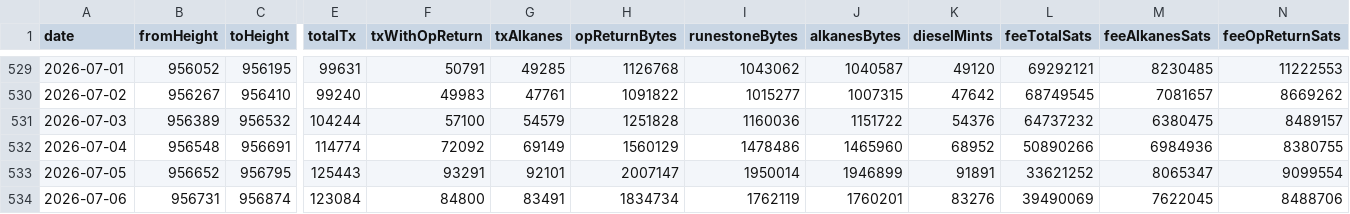
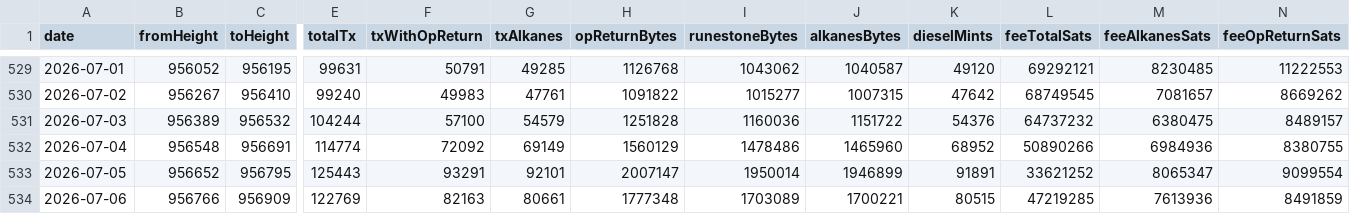
Before and after one commit to Vdto88/alkanes-opreturn-scanner, a CSV file: history.csv, drawn as a sheet; only a part is shown, gaps mark what is left out; the diff covers the shown part only; the diff names each change by its address in the sheet, - before the commit and + after, or states it on an @@ line.

```diff
--- a/history.csv
+++ b/history.csv
-B534 (fromHeight): 956731
+B534 (fromHeight): 956766
-C534 (toHeight): 956874
+C534 (toHeight): 956909
-E534 (totalTx): 123084
+E534 (totalTx): 122769
-F534 (txWithOpReturn): 84800
+F534 (txWithOpReturn): 82163
-G534 (txAlkanes): 83491
+G534 (txAlkanes): 80661
-H534 (opReturnBytes): 1834734
+H534 (opReturnBytes): 1777348
-I534 (runestoneBytes): 1762119
+I534 (runestoneBytes): 1703089
-J534 (alkanesBytes): 1760201
+J534 (alkanesBytes): 1700221
-K534 (dieselMints): 83276
+K534 (dieselMints): 80515
-L534 (feeTotalSats): 39490069
+L534 (feeTotalSats): 47219285
-M534 (feeAlkanesSats): 7622045
+M534 (feeAlkanesSats): 7613936
-N534 (feeOpReturnSats): 8488706
+N534 (feeOpReturnSats): 8491859
```
Also changed, not shown: 1 edited cell elsewhere in this file, 2 other files.
